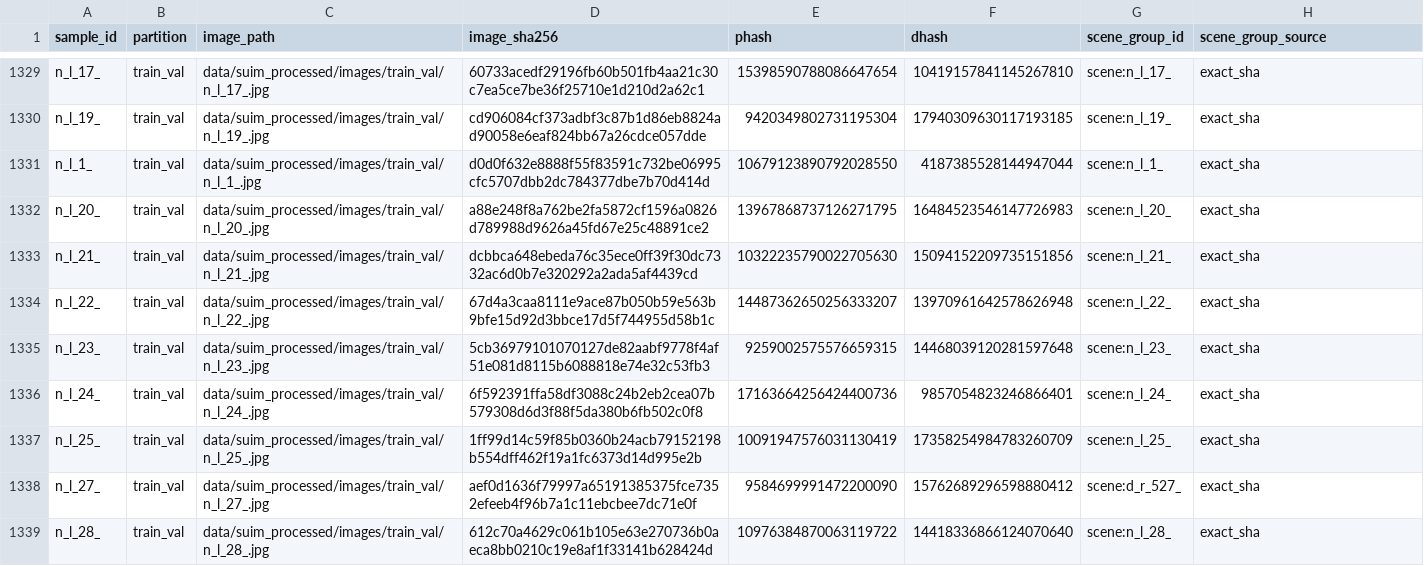
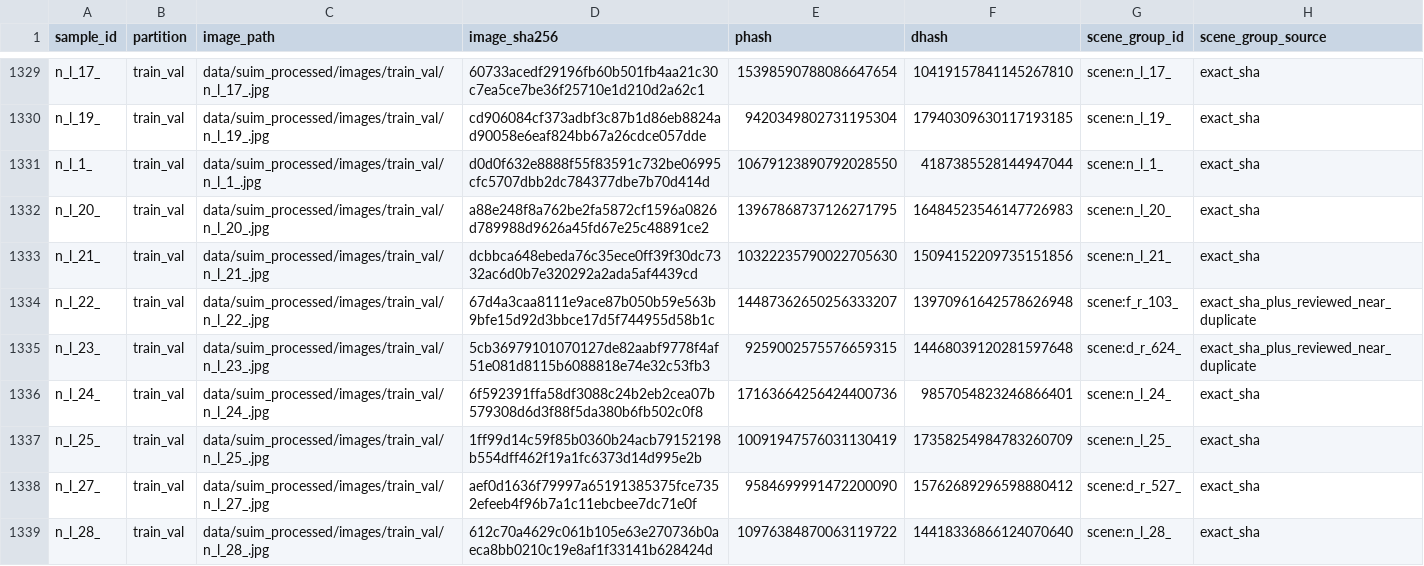
Before and after one commit to Xiaoqin-pro/ocean, a CSV file: data/suim_processed/quality_reports/scene_group_members.csv, drawn as a sheet; only a part is shown, gaps mark what is left out; the diff covers the shown part only.

Commit message:
data: finalize reviewed scene-grouped SUIM v2 split

```diff
--- a/data/suim_processed/quality_reports/scene_group_members.csv
+++ b/data/suim_processed/quality_reports/scene_group_members.csv
@@ -1333,4 +1333,4 @@ n_l_20_,train_val,data/suim_processed/images/train_val/n_l_20_.jpg,a88e248f8a762
 n_l_21_,train_val,data/suim_processed/images/train_val/n_l_21_.jpg,dcbbca648ebeda76c35ece0ff39f30dc7332ac6d0b7e320292a2ada5af4439cd,10322235790022705630,15094152209735151856,scene:n_l_21_,exact_sha
-n_l_22_,train_val,data/suim_processed/images/train_val/n_l_22_.jpg,67d4a3caa8111e9ace87b050b59e563b9bfe15d92d3bbce17d5f744955d58b1c,14487362650256333207,13970961642578626948,scene:n_l_22_,exact_sha
-n_l_23_,train_val,data/suim_processed/images/train_val/n_l_23_.jpg,5cb36979101070127de82aabf9778f4af51e081d8115b6088818e74e32c53fb3,9259002575576659315,14468039120281597648,scene:n_l_23_,exact_sha
+n_l_22_,train_val,data/suim_processed/images/train_val/n_l_22_.jpg,67d4a3caa8111e9ace87b050b59e563b9bfe15d92d3bbce17d5f744955d58b1c,14487362650256333207,13970961642578626948,scene:f_r_103_,exact_sha_plus_reviewed_near_duplicate
+n_l_23_,train_val,data/suim_processed/images/train_val/n_l_23_.jpg,5cb36979101070127de82aabf9778f4af51e081d8115b6088818e74e32c53fb3,9259002575576659315,14468039120281597648,scene:d_r_624_,exact_sha_plus_reviewed_near_duplicate
 n_l_24_,train_val,data/suim_processed/images/train_val/n_l_24_.jpg,6f592391ffa58df3088c24b2eb2cea07b579308d6d3f88f5da380b6fb502c0f8,17163664256424400736,9857054823246866401,scene:n_l_24_,exact_sha
```
Also changed, not shown: 192 edited cells elsewhere in this file, 14 other files.
